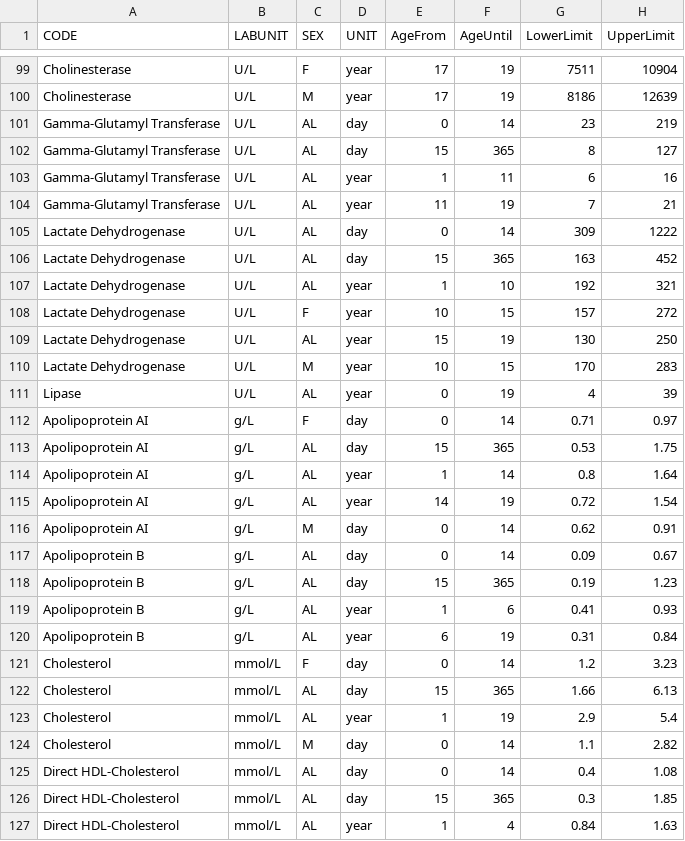
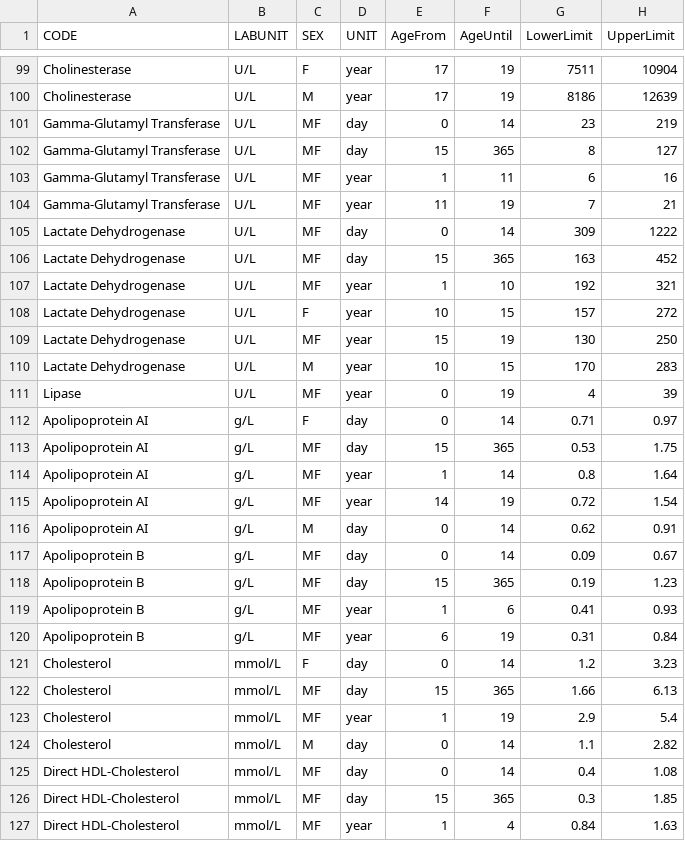
Before and after one commit to SandraKla/Zlog_AdRI, a CSV file: data/CALIPER.csv, drawn as a sheet; only a part is shown, gaps mark what is left out; the diff covers the shown part only.

```diff
--- a/data/CALIPER.csv
+++ b/data/CALIPER.csv
@@ -100,28 +100,28 @@ Cholinesterase,U/L,F,year,17,19,7511,10904
 Cholinesterase,U/L,M,year,17,19,8186,12639
-Gamma-Glutamyl Transferase,U/L,AL,day,0,14,23,219
-Gamma-Glutamyl Transferase,U/L,AL,day,15,365,8,127
-Gamma-Glutamyl Transferase,U/L,AL,year,1,11,6,16
-Gamma-Glutamyl Transferase,U/L,AL,year,11,19,7,21
-Lactate Dehydrogenase,U/L,AL,day,0,14,309,1222
-Lactate Dehydrogenase,U/L,AL,day,15,365,163,452
-Lactate Dehydrogenase,U/L,AL,year,1,10,192,321
+Gamma-Glutamyl Transferase,U/L,MF,day,0,14,23,219
+Gamma-Glutamyl Transferase,U/L,MF,day,15,365,8,127
+Gamma-Glutamyl Transferase,U/L,MF,year,1,11,6,16
+Gamma-Glutamyl Transferase,U/L,MF,year,11,19,7,21
+Lactate Dehydrogenase,U/L,MF,day,0,14,309,1222
+Lactate Dehydrogenase,U/L,MF,day,15,365,163,452
+Lactate Dehydrogenase,U/L,MF,year,1,10,192,321
 Lactate Dehydrogenase,U/L,F,year,10,15,157,272
-Lactate Dehydrogenase,U/L,AL,year,15,19,130,250
+Lactate Dehydrogenase,U/L,MF,year,15,19,130,250
 Lactate Dehydrogenase,U/L,M,year,10,15,170,283
-Lipase,U/L,AL,year,0,19,4,39
+Lipase,U/L,MF,year,0,19,4,39
 Apolipoprotein AI,g/L,F,day,0,14,0.71,0.97
-Apolipoprotein AI,g/L,AL,day,15,365,0.53,1.75
-Apolipoprotein AI,g/L,AL,year,1,14,0.8,1.64
-Apolipoprotein AI,g/L,AL,year,14,19,0.72,1.54
+Apolipoprotein AI,g/L,MF,day,15,365,0.53,1.75
+Apolipoprotein AI,g/L,MF,year,1,14,0.8,1.64
+Apolipoprotein AI,g/L,MF,year,14,19,0.72,1.54
 Apolipoprotein AI,g/L,M,day,0,14,0.62,0.91
-Apolipoprotein B,g/L,AL,day,0,14,0.09,0.67
-Apolipoprotein B,g/L,AL,day,15,365,0.19,1.23
-Apolipoprotein B,g/L,AL,year,1,6,0.41,0.93
-Apolipoprotein B,g/L,AL,year,6,19,0.31,0.84
+Apolipoprotein B,g/L,MF,day,0,14,0.09,0.67
+Apolipoprotein B,g/L,MF,day,15,365,0.19,1.23
+Apolipoprotein B,g/L,MF,year,1,6,0.41,0.93
+Apolipoprotein B,g/L,MF,year,6,19,0.31,0.84
 Cholesterol,mmol/L,F,day,0,14,1.2,3.23
-Cholesterol,mmol/L,AL,day,15,365,1.66,6.13
-Cholesterol,mmol/L,AL,year,1,19,2.9,5.4
+Cholesterol,mmol/L,MF,day,15,365,1.66,6.13
+Cholesterol,mmol/L,MF,year,1,19,2.9,5.4
 Cholesterol,mmol/L,M,day,0,14,1.1,2.82
-Direct HDL-Cholesterol,mmol/L,AL,day,0,14,0.4,1.08
-Direct HDL-Cholesterol,mmol/L,AL,day,15,365,0.3,1.85
-Direct HDL-Cholesterol,mmol/L,AL,year,1,4,0.84,1.63
+Direct HDL-Cholesterol,mmol/L,MF,day,0,14,0.4,1.08
+Direct HDL-Cholesterol,mmol/L,MF,day,15,365,0.3,1.85
+Direct HDL-Cholesterol,mmol/L,MF,year,1,4,0.84,1.63
```
Also changed, not shown: 121 edited cells elsewhere in this file, 7 other files.
